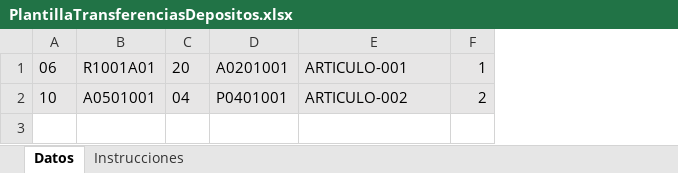
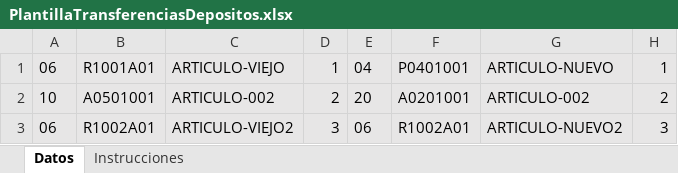
Before and after one commit to bergaeduardo/Adminweb, an Excel workbook: apps/static/PlantillaTransferenciasDepositos.xlsx, sheet Datos, drawn as a sheet; values as stored, in another font and other column widths than the file's, no borders; addresses are those after the commit; the diff names each change by its address in the sheet, - before the commit and + after, or states it on an @@ line.

```diff
--- a/apps/static/PlantillaTransferenciasDepositos.xlsx (sheet Datos)
+++ b/apps/static/PlantillaTransferenciasDepositos.xlsx (sheet Datos)
+column C, rows 1-2: ARTICULO-VIEJO | ARTICULO-002
+column D, rows 1-2: 1 | 2
-E1: 20
+E1: 04
-F1: A0201001
+F1: P0401001
-G1: ARTICULO-001
+G1: ARTICULO-NUEVO
-E2: 04
+E2: 20
-F2: P0401001
+F2: A0201001
+row 3: 06 | R1002A01 | ARTICULO-VIEJO2 | 3 | 06 | R1002A01 | ARTICULO-NUEVO2 | 3
```
Also changed, not shown: sheet Instrucciones, 9 other files.
